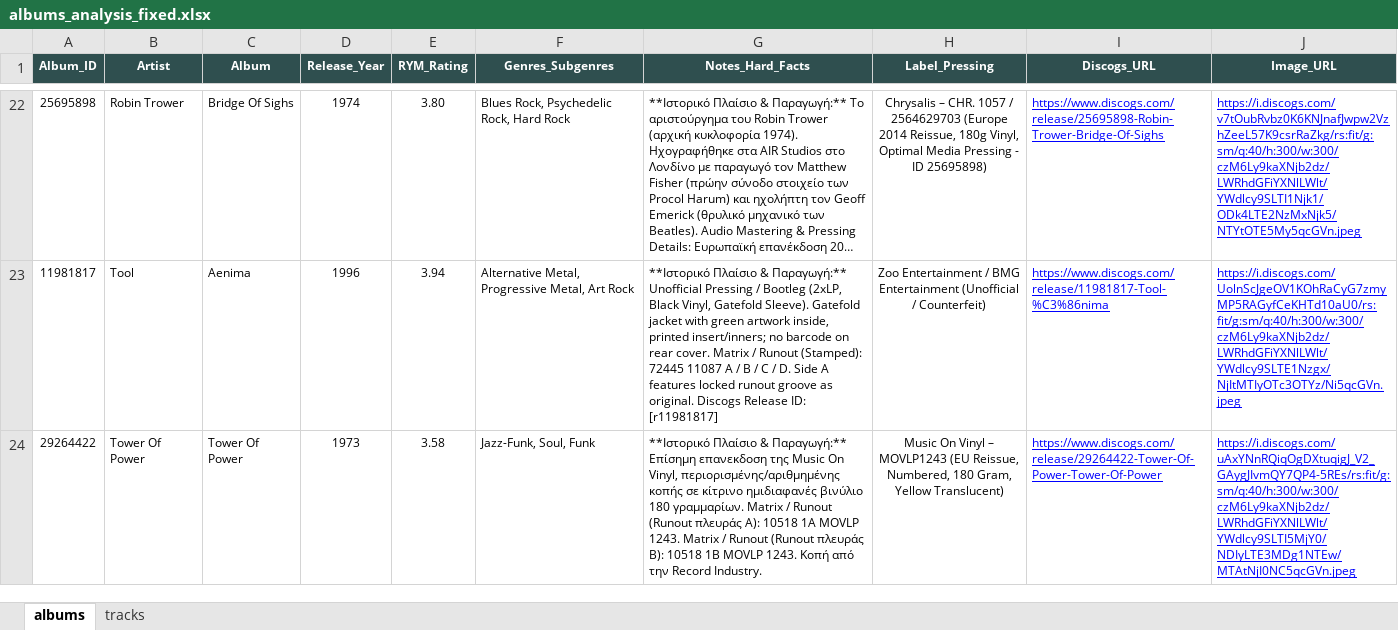
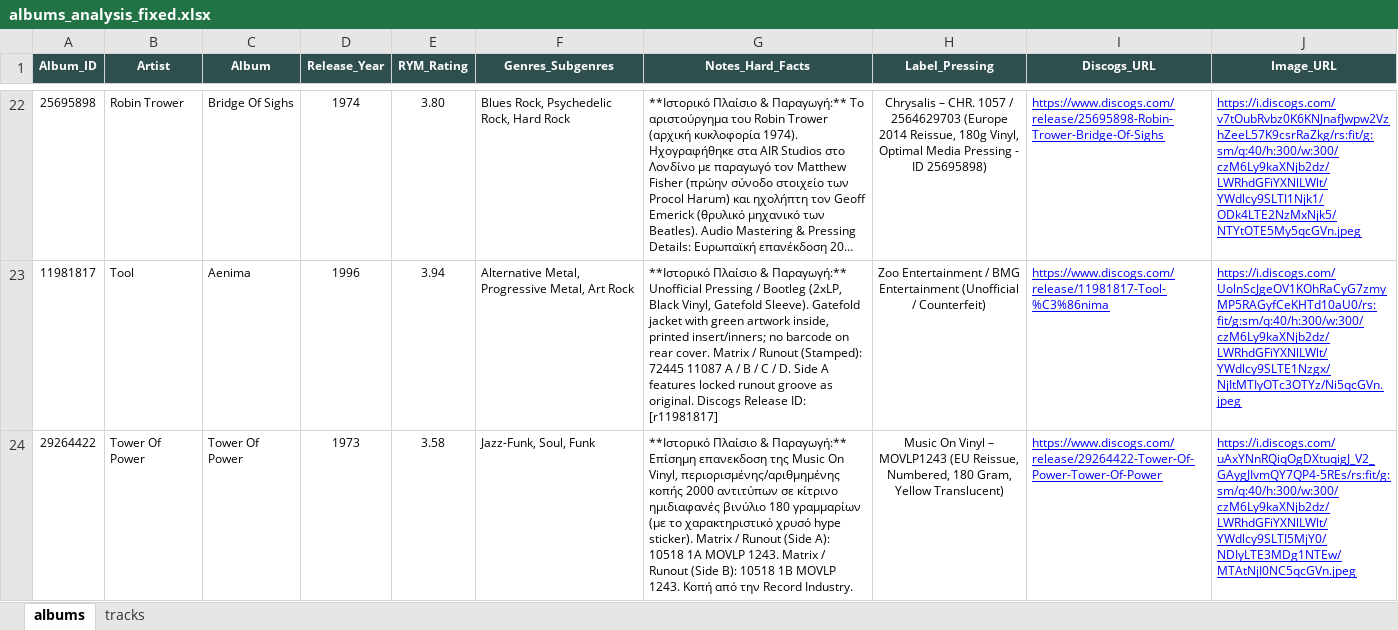
Before and after one commit to blueaegean/music-archive, an Excel workbook: albums_analysis_fixed.xlsx, sheet albums, drawn as a sheet; only a part is shown, gaps mark what is left out; long unchanged cells end in …; values as stored, in another font and other column widths than the file's, no borders; the diff names each change by its address in the sheet, - before the commit and + after, or states it on an @@ line.

Commit message:
Add files via upload

```diff
--- a/albums_analysis_fixed.xlsx (sheet albums)
+++ b/albums_analysis_fixed.xlsx (sheet albums)
-G24 (Notes_Hard_Facts): …περιορισμένης/αριθμημένης κοπής σε κίτρινο ημιδιαφανές βινύλιο 180 γραμμαρίων. Matrix / Runout (Runout πλευράς Α): 10518 1A MOVLP 1243. Matrix / Runout (Runout πλευράς Β): 10518 1B…
+G24 (Notes_Hard_Facts): …περιορισμένης/αριθμημένης κοπής 2000 αντιτύπων σε κίτρινο ημιδιαφανές βινύλιο 180 γραμμαρίων (με το χαρακτηριστικό χρυσό hype sticker). Matrix / Runout (Side A): 10518 1A MOVLP 1243. Matrix / Runout (Side B): 10518 1B…
```
